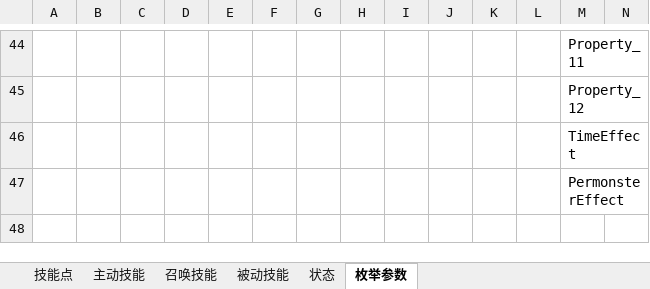
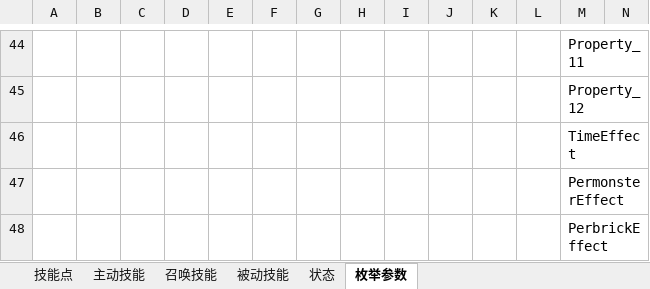
Before and after one commit to Canvastudio/Prometheus, an Excel workbook: Design/原始配置表/技能.xlsm, sheet 枚举参数, drawn as a sheet; only a part is shown, gaps mark what is left out; values as stored, in another font and other column widths than the file's, no borders; conditional formats not drawn; rows hold the shown columns only; the diff names each change by its address in the sheet, - before the commit and + after, or states it on an @@ line.

```diff
--- a/Design/原始配置表/技能.xlsm (sheet 枚举参数)
+++ b/Design/原始配置表/技能.xlsm (sheet 枚举参数)
+row 48:  |  |  |  |  |  |  |  |  |  |  |  | PerbrickEffect
```
Also changed, not shown: 8 other files.
